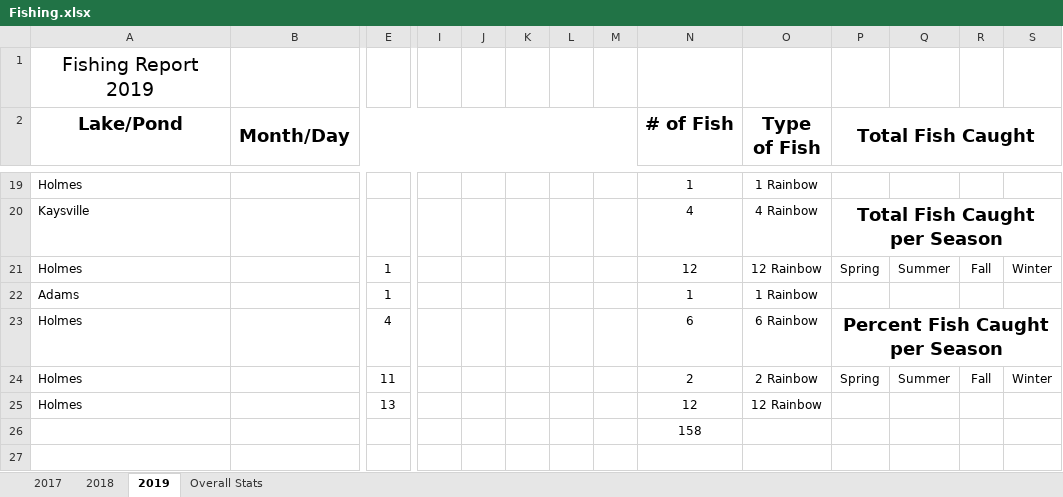
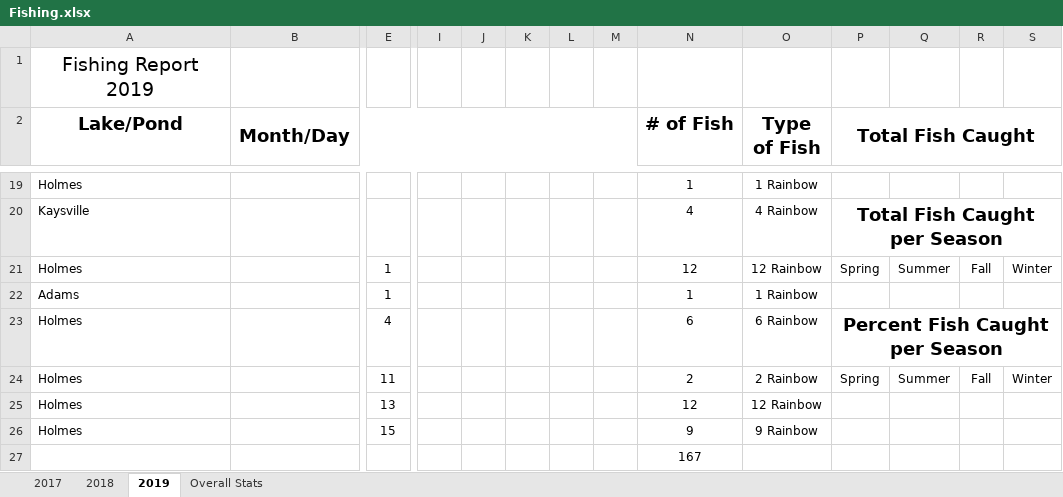
Before and after one commit to muskellunge-tiger/FitzFishing, an Excel workbook: Fishing.xlsx, sheet 2019, drawn as a sheet; only a part is shown, gaps mark what is left out; values as stored, in another font and other column widths than the file's, no borders; addresses are those after the commit; rows hold the shown columns only; the diff names each change by its address in the sheet, - before the commit and + after, or states it on an @@ line.

Commit message:
Update Fishing.xlsx

```diff
--- a/Fishing.xlsx (sheet 2019)
+++ b/Fishing.xlsx (sheet 2019)
+row 26: Holmes |  | 15 |  |  |  |  |  | 9 | 9 Rainbow
-N27 (# of Fish): 158
+N27 (# of Fish): 167
```
